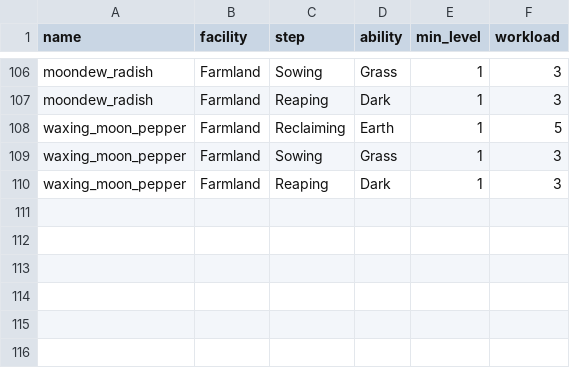
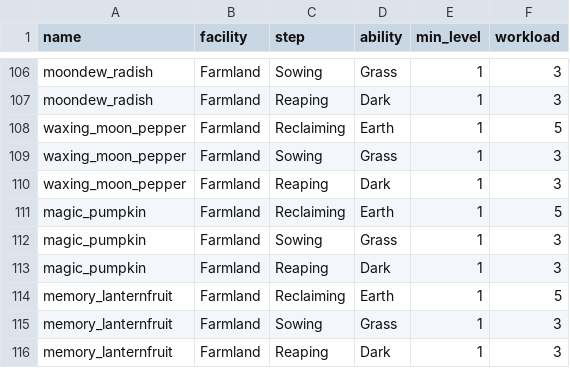
Before and after one commit to BiViPi/AniimoLab, a CSV file: data/grower_steps.csv, drawn as a sheet; only a part is shown, gaps mark what is left out.

```diff
--- a/data/grower_steps.csv
+++ b/data/grower_steps.csv
@@ -110 +110,7 @@ waxing_moon_pepper, Farmland, Sowing, Grass, 1, 3
 waxing_moon_pepper, Farmland, Reaping, Dark, 1, 3
+magic_pumpkin, Farmland, Reclaiming, Earth, 1, 5
+magic_pumpkin, Farmland, Sowing, Grass, 1, 3
+magic_pumpkin, Farmland, Reaping, Dark, 1, 3
+memory_lanternfruit, Farmland, Reclaiming, Earth, 1, 5
+memory_lanternfruit, Farmland, Sowing, Grass, 1, 3
+memory_lanternfruit, Farmland, Reaping, Dark, 1, 3
```
Also changed, not shown: data/aniimo_requirements.csv, 26 other files.
